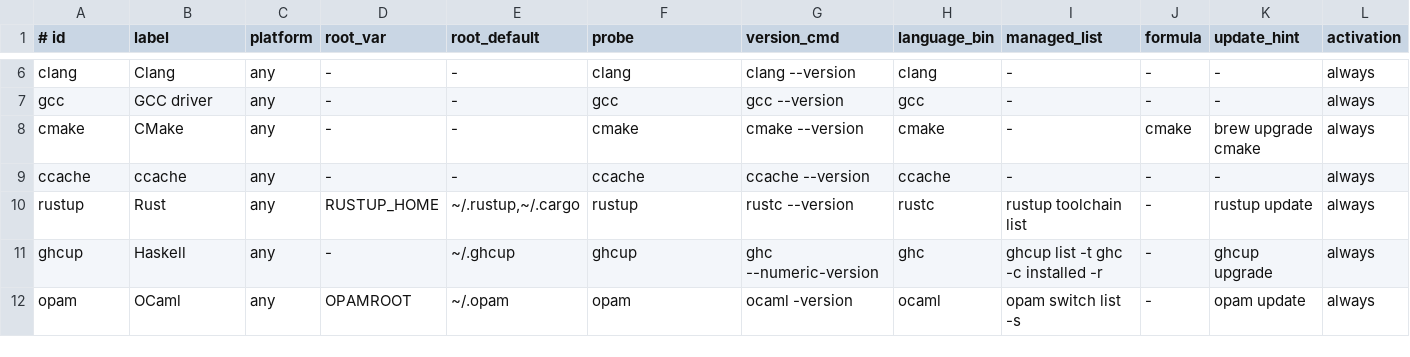
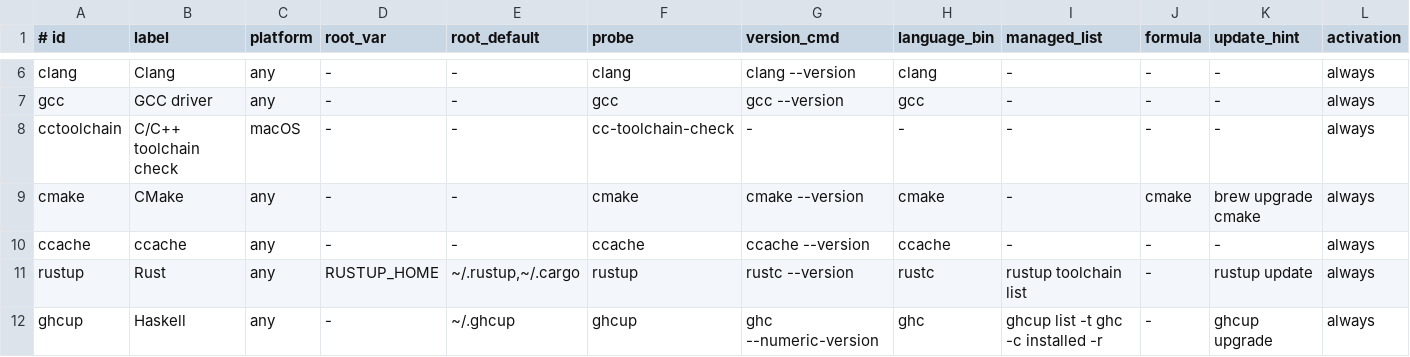
Before and after one commit to LCS-Dev-Ergos/Dotfiles, a TSV file: home/zsh/packages/runtime-managers.tsv, drawn as a sheet; only a part is shown, gaps mark what is left out; the shorter side is filled out with more unchanged rows; rows hold the shown columns only; the diff names each change by its address in the sheet, - before the commit and + after, or states it on an @@ line.

Commit message:
feat(zsh): Report in devdoctor whether the C/C++ toolchain check still holds.
- Let a row report a verdict hook of its own, mapping verified, not verified and failed to ok, unknown and broken.
- Add a macOS row that asks cc-toolchain-check --status after an Xcode, SDK or macOS update.
- Cover the three verdicts with a stubbed check.

```diff
--- a/home/zsh/packages/runtime-managers.tsv
+++ b/home/zsh/packages/runtime-managers.tsv
+row 8: cctoolchain | C/C++ toolchain check | macOS | - | - | cc-toolchain-check | - | - | - | - | - | always
```
Also changed, not shown: 2 other files.
